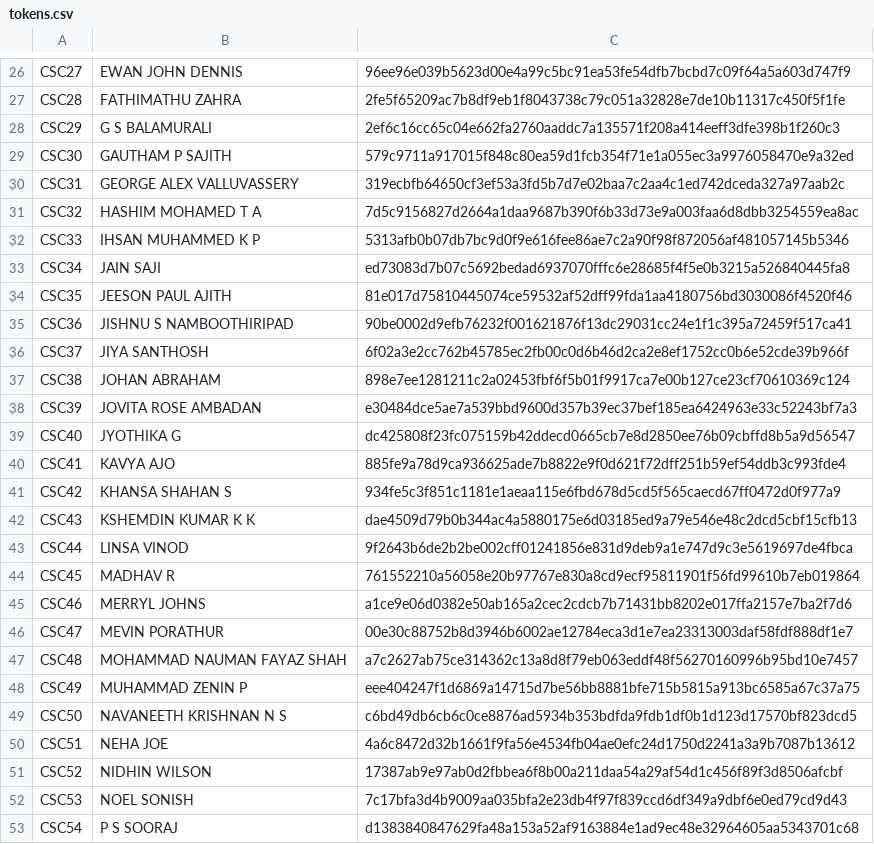
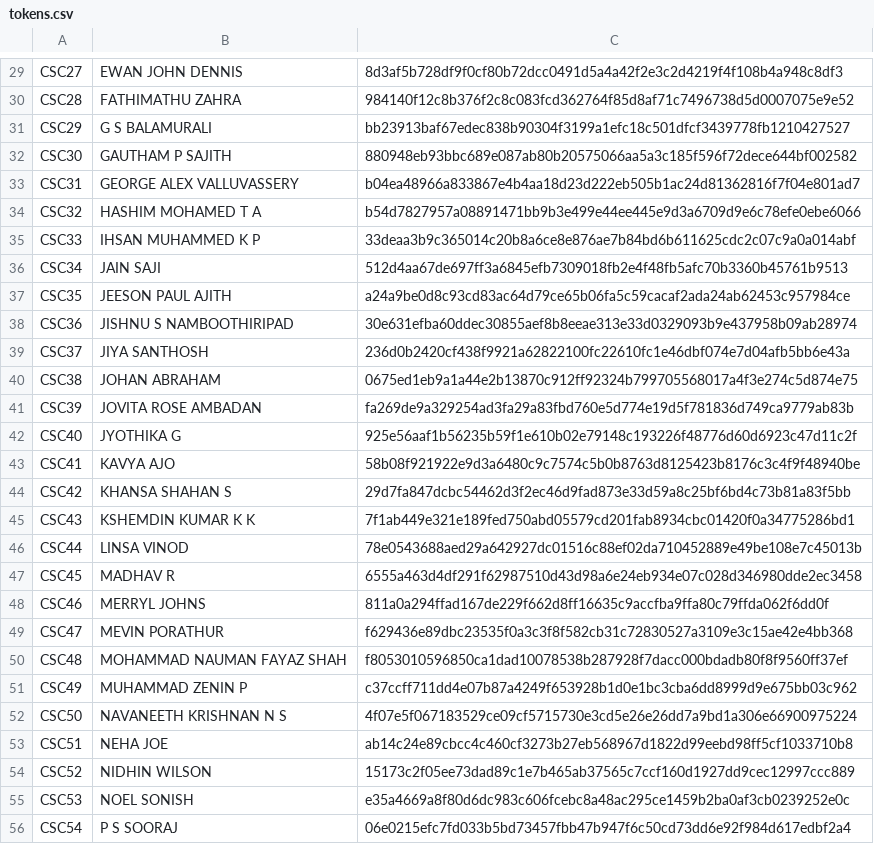
Before and after one commit to HashimCodeDev/christmas-friend, a CSV file: backend/tokens.csv, drawn as a sheet; only a part is shown, gaps mark what is left out; addresses are those after the commit; the diff covers the shown part only; the diff names each change by its address in the sheet, - before the commit and + after, or states it on an @@ line.

```diff
--- a/backend/tokens.csv
+++ b/backend/tokens.csv
-C29: 96ee96e039b5623d00e4a99c5bc91ea53fe54dfb7bcbd7c09f64a5a603d747f9
+C29: 8d3af5b728df9f0cf80b72dcc0491d5a4a42f2e3c2d4219f4f108b4a948c8df3
-C30: 2fe5f65209ac7b8df9eb1f8043738c79c051a32828e7de10b11317c450f5f1fe
+C30: 984140f12c8b376f2c8c083fcd362764f85d8af71c7496738d5d0007075e9e52
-C31: 2ef6c16cc65c04e662fa2760aaddc7a135571f208a414eeff3dfe398b1f260c3
+C31: bb23913baf67edec838b90304f3199a1efc18c501dfcf3439778fb1210427527
-C32: 579c9711a917015f848c80ea59d1fcb354f71e1a055ec3a9976058470e9a32ed
+C32: 880948eb93bbc689e087ab80b20575066aa5a3c185f596f72dece644bf002582
-C33: 319ecbfb64650cf3ef53a3fd5b7d7e02baa7c2aa4c1ed742dceda327a97aab2c
+C33: b04ea48966a833867e4b4aa18d23d222eb505b1ac24d81362816f7f04e801ad7
-C34: 7d5c9156827d2664a1daa9687b390f6b33d73e9a003faa6d8dbb3254559ea8ac
+C34: b54d7827957a08891471bb9b3e499e44ee445e9d3a6709d9e6c78efe0ebe6066
-C35: 5313afb0b07db7bc9d0f9e616fee86ae7c2a90f98f872056af481057145b5346
+C35: 33deaa3b9c365014c20b8a6ce8e876ae7b84bd6b611625cdc2c07c9a0a014abf
-C36: ed73083d7b07c5692bedad6937070fffc6e28685f4f5e0b3215a526840445fa8
+C36: 512d4aa67de697ff3a6845efb7309018fb2e4f48fb5afc70b3360b45761b9513
-C37: 81e017d75810445074ce59532af52dff99fda1aa4180756bd3030086f4520f46
+C37: a24a9be0d8c93cd83ac64d79ce65b06fa5c59cacaf2ada24ab62453c957984ce
-C38: 90be0002d9efb76232f001621876f13dc29031cc24e1f1c395a72459f517ca41
+C38: 30e631efba60ddec30855aef8b8eeae313e33d0329093b9e437958b09ab28974
-C39: 6f02a3e2cc762b45785ec2fb00c0d6b46d2ca2e8ef1752cc0b6e52cde39b966f
+C39: 236d0b2420cf438f9921a62822100fc22610fc1e46dbf074e7d04afb5bb6e43a
-C40: 898e7ee1281211c2a02453fbf6f5b01f9917ca7e00b127ce23cf70610369c124
+C40: 0675ed1eb9a1a44e2b13870c912ff92324b799705568017a4f3e274c5d874e75
-C41: e30484dce5ae7a539bbd9600d357b39ec37bef185ea6424963e33c52243bf7a3
+C41: fa269de9a329254ad3fa29a83fbd760e5d774e19d5f781836d749ca9779ab83b
-C42: dc425808f23fc075159b42ddecd0665cb7e8d2850ee76b09cbffd8b5a9d56547
+C42: 925e56aaf1b56235b59f1e610b02e79148c193226f48776d60d6923c47d11c2f
-C43: 885fe9a78d9ca936625ade7b8822e9f0d621f72dff251b59ef54ddb3c993fde4
+C43: 58b08f921922e9d3a6480c9c7574c5b0b8763d8125423b8176c3c4f9f48940be
-C44: 934fe5c3f851c1181e1aeaa115e6fbd678d5cd5f565caecd67ff0472d0f977a9
+C44: 29d7fa847dcbc54462d3f2ec46d9fad873e33d59a8c25bf6bd4c73b81a83f5bb
-C45: dae4509d79b0b344ac4a5880175e6d03185ed9a79e546e48c2dcd5cbf15cfb13
+C45: 7f1ab449e321e189fed750abd05579cd201fab8934cbc01420f0a34775286bd1
-C46: 9f2643b6de2b2be002cff01241856e831d9deb9a1e747d9c3e5619697de4fbca
+C46: 78e0543688aed29a642927dc01516c88ef02da710452889e49be108e7c45013b
-C47: 761552210a56058e20b97767e830a8cd9ecf95811901f56fd99610b7eb019864
+C47: 6555a463d4df291f62987510d43d98a6e24eb934e07c028d346980dde2ec3458
-C48: a1ce9e06d0382e50ab165a2cec2cdcb7b71431bb8202e017ffa2157e7ba2f7d6
+C48: 811a0a294ffad167de229f662d8ff16635c9accfba9ffa80c79ffda062f6dd0f
-C49: 00e30c88752b8d3946b6002ae12784eca3d1e7ea23313003daf58fdf888df1e7
+C49: f629436e89dbc23535f0a3c3f8f582cb31c72830527a3109e3c15ae42e4bb368
-C50: a7c2627ab75ce314362c13a8d8f79eb063eddf48f56270160996b95bd10e7457
+C50: f8053010596850ca1dad10078538b287928f7dacc000bdadb80f8f9560ff37ef
-C51: eee404247f1d6869a14715d7be56bb8881bfe715b5815a913bc6585a67c37a75
+C51: c37ccff711dd4e07b87a4249f653928b1d0e1bc3cba6dd8999d9e675bb03c962
-C52: c6bd49db6cb6c0ce8876ad5934b353bdfda9fdb1df0b1d123d17570bf823dcd5
+C52: 4f07e5f067183529ce09cf5715730e3cd5e26e26dd7a9bd1a306e66900975224
-C53: 4a6c8472d32b1661f9fa56e4534fb04ae0efc24d1750d2241a3a9b7087b13612
+C53: ab14c24e89cbcc4c460cf3273b27eb568967d1822d99eebd98ff5cf1033710b8
-C54: 17387ab9e97ab0d2fbbea6f8b00a211daa54a29af54d1c456f89f3d8506afcbf
+C54: 15173c2f05ee73dad89c1e7b465ab37565c7ccf160d1927dd9cec12997ccc889
-C55: 7c17bfa3d4b9009aa035bfa2e23db4f97f839ccd6df349a9dbf6e0ed79cd9d43
+C55: e35a4669a8f80d6dc983c606fcebc8a48ac295ce1459b2ba0af3cb0239252e0c
-C56: d1383840847629fa48a153a52af9163884e1ad9ec48e32964605aa5343701c68
+C56: 06e0215efc7fd033b5bd73457fbb47b947f6c50cd73dd6e92f984d617edbf2a4
```
Also changed, not shown: 5 added rows and 46 edited cells elsewhere in this file, 6 other files.
